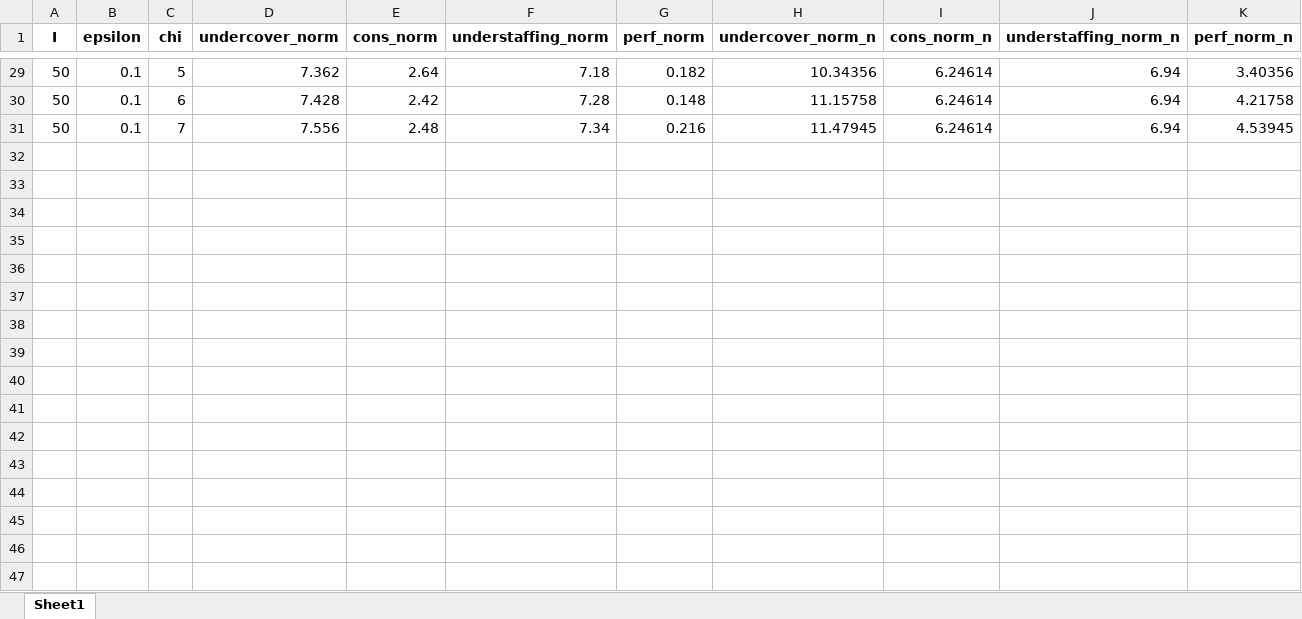
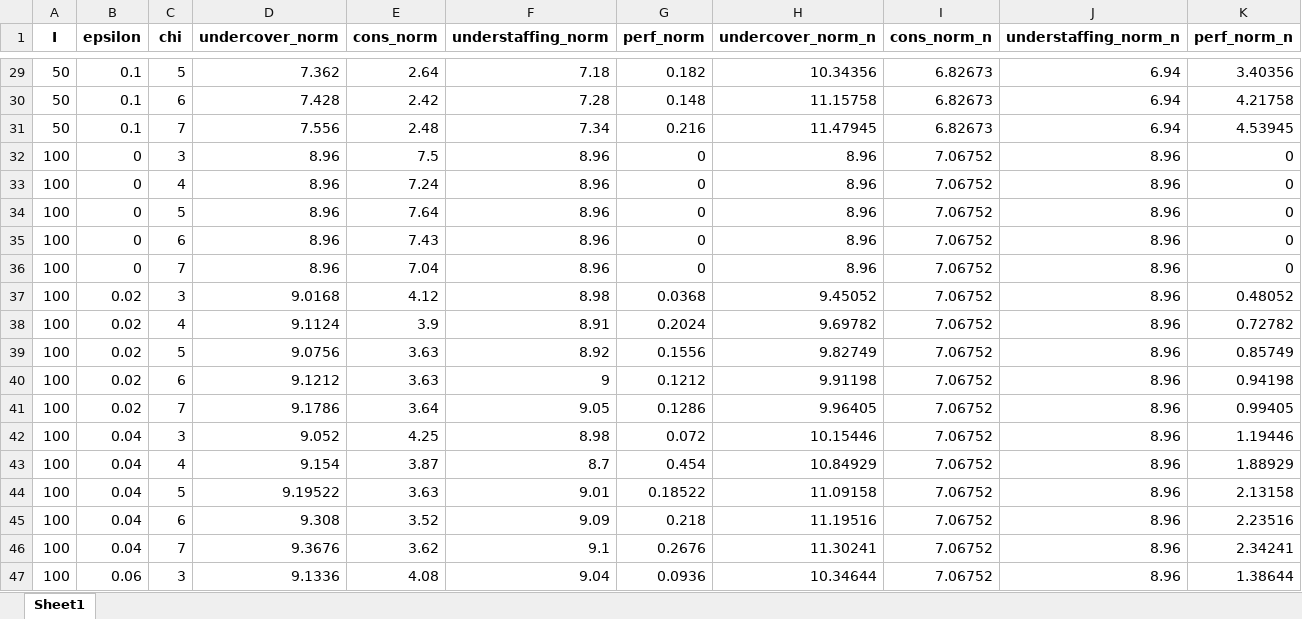
Before and after one commit to lenzwagner/columngeneration, an Excel workbook: Agg/results/study/comb/comb_condens_50-Medium_2024-07-25_11.xlsx, sheet Sheet1, drawn as a sheet; only a part is shown, gaps mark what is left out; values as stored, in another font and other column widths than the file's, no borders; the diff covers the shown part only; the diff names each change by its address in the sheet, - before the commit and + after, or states it on an @@ line.

```diff
--- a/Agg/results/study/comb/comb_condens_50-Medium_2024-07-25_11.xlsx (sheet Sheet1)
+++ b/Agg/results/study/comb/comb_condens_50-Medium_2024-07-25_11.xlsx (sheet Sheet1)
-I29:I31 (cons_norm_n): 6.24614
+I29:I31 (cons_norm_n): 6.82673
+row 32: 100 | 0 | 3 | 8.96 | 7.5 | 8.96 | 0 | 8.96 | 7.06752 | 8.96 | 0
+row 33: 100 | 0 | 4 | 8.96 | 7.24 | 8.96 | 0 | 8.96 | 7.06752 | 8.96 | 0
+row 34: 100 | 0 | 5 | 8.96 | 7.64 | 8.96 | 0 | 8.96 | 7.06752 | 8.96 | 0
+row 35: 100 | 0 | 6 | 8.96 | 7.43 | 8.96 | 0 | 8.96 | 7.06752 | 8.96 | 0
+row 36: 100 | 0 | 7 | 8.96 | 7.04 | 8.96 | 0 | 8.96 | 7.06752 | 8.96 | 0
+row 37: 100 | 0.02 | 3 | 9.0168 | 4.12 | 8.98 | 0.0368 | 9.45052 | 7.06752 | 8.96 | 0.48052
+row 38: 100 | 0.02 | 4 | 9.1124 | 3.9 | 8.91 | 0.2024 | 9.69782 | 7.06752 | 8.96 | 0.72782
+row 39: 100 | 0.02 | 5 | 9.0756 | 3.63 | 8.92 | 0.1556 | 9.82749 | 7.06752 | 8.96 | 0.85749
+row 40: 100 | 0.02 | 6 | 9.1212 | 3.63 | 9 | 0.1212 | 9.91198 | 7.06752 | 8.96 | 0.94198
+row 41: 100 | 0.02 | 7 | 9.1786 | 3.64 | 9.05 | 0.1286 | 9.96405 | 7.06752 | 8.96 | 0.99405
+row 42: 100 | 0.04 | 3 | 9.052 | 4.25 | 8.98 | 0.072 | 10.15446 | 7.06752 | 8.96 | 1.19446
+row 43: 100 | 0.04 | 4 | 9.154 | 3.87 | 8.7 | 0.454 | 10.84929 | 7.06752 | 8.96 | 1.88929
+row 44: 100 | 0.04 | 5 | 9.19522 | 3.63 | 9.01 | 0.18522 | 11.09158 | 7.06752 | 8.96 | 2.13158
+row 45: 100 | 0.04 | 6 | 9.308 | 3.52 | 9.09 | 0.218 | 11.19516 | 7.06752 | 8.96 | 2.23516
+row 46: 100 | 0.04 | 7 | 9.3676 | 3.62 | 9.1 | 0.2676 | 11.30241 | 7.06752 | 8.96 | 2.34241
+row 47: 100 | 0.06 | 3 | 9.1336 | 4.08 | 9.04 | 0.0936 | 10.34644 | 7.06752 | 8.96 | 1.38644
```
Also changed, not shown: 44 added rows and 43 edited cells elsewhere in this sheet, Agg/results/study/comb/comb_condens_100-Medium_2024-07-25_14.xlsx, Agg/results/study/comb/comb_condens_150-Medium_2024-07-25_09.xlsx, 17 other files.
